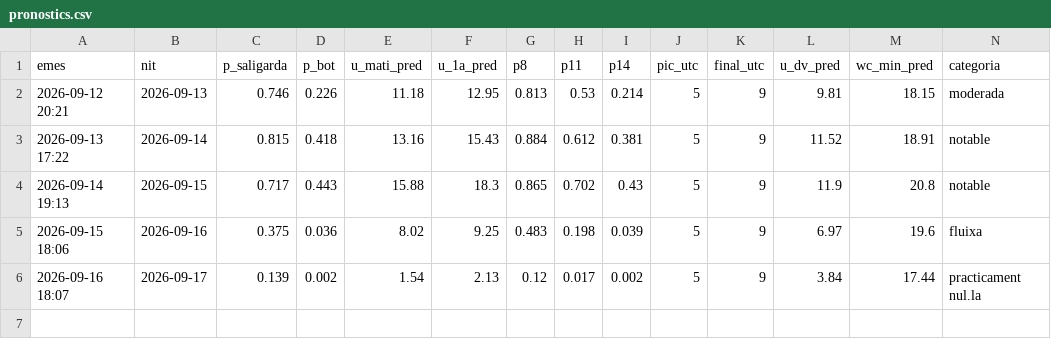
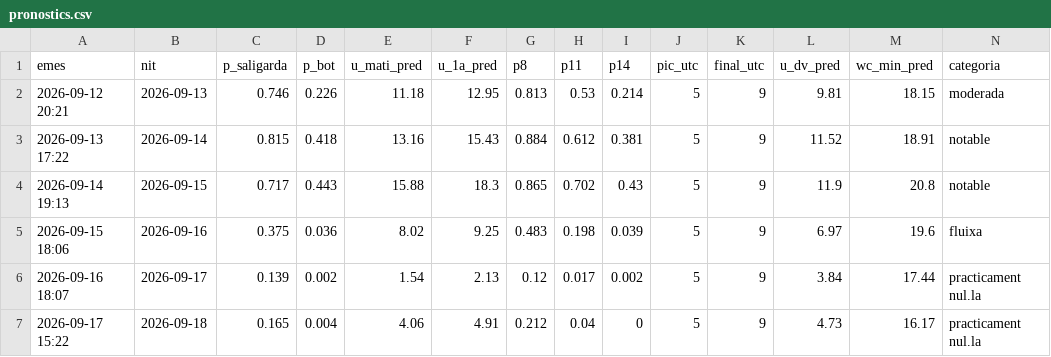
Before and after one commit to adriabarbeta/saligarda, a CSV file: derived/pronostics.csv, drawn as a sheet; only a part is shown; rows hold the shown columns only; the diff names each change by its address in the sheet, - before the commit and + after, or states it on an @@ line.

```diff
--- a/derived/pronostics.csv
+++ b/derived/pronostics.csv
+row 7: 2026-09-17 15:22 | 2026-09-18 | 0.165 | 0.004 | 4.06 | 4.91 | 0.212 | 0.04 | 0 | 5 | 9 | 4.73 | 16.17 | practicament nul.la
```
Also changed, not shown: derived/posts_x.csv, 2 other files.
